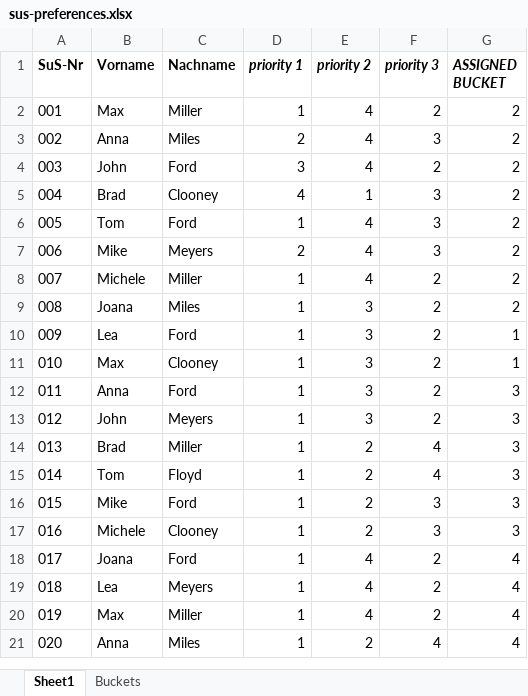
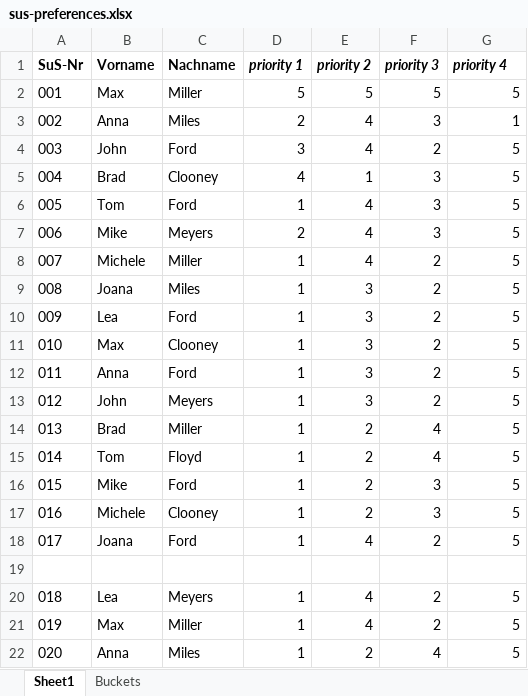
Before and after one commit to 7-1-M/optimized-distribution, an Excel workbook: sus-preferences.xlsx, sheet Sheet1, drawn as a sheet; values as stored, in another font and other column widths than the file's, no borders; addresses are those after the commit; the diff names each change by its address in the sheet, - before the commit and + after, or states it on an @@ line.

Commit message:
more buckets

```diff
--- a/sus-preferences.xlsx (sheet Sheet1)
+++ b/sus-preferences.xlsx (sheet Sheet1)
-G1: ASSIGNED BUCKET
+G1: priority 4
-D2 (priority 1): 1
+D2 (priority 1): 5
-E2 (priority 2): 4
+E2 (priority 2): 5
-F2 (priority 3): 2
+F2 (priority 3): 5
-G2 (priority 4): 2
+G2 (priority 4): 5
-G3 (priority 4): 2
+G3 (priority 4): 1
-G4:G9 (priority 4): 2
+G4:G9 (priority 4): 5
-G10:G11 (priority 4): 1
+G10:G11 (priority 4): 5
-G12:G17 (priority 4): 3
+G12:G17 (priority 4): 5
-G18 (priority 4): 4
+G18 (priority 4): 5
+row 19: (empty)
-G20:G22 (priority 4): 4
+G20:G22 (priority 4): 5
```
Also changed, not shown: sheet Buckets, assigned_sus-preferences.xlsx, 2 other files.
